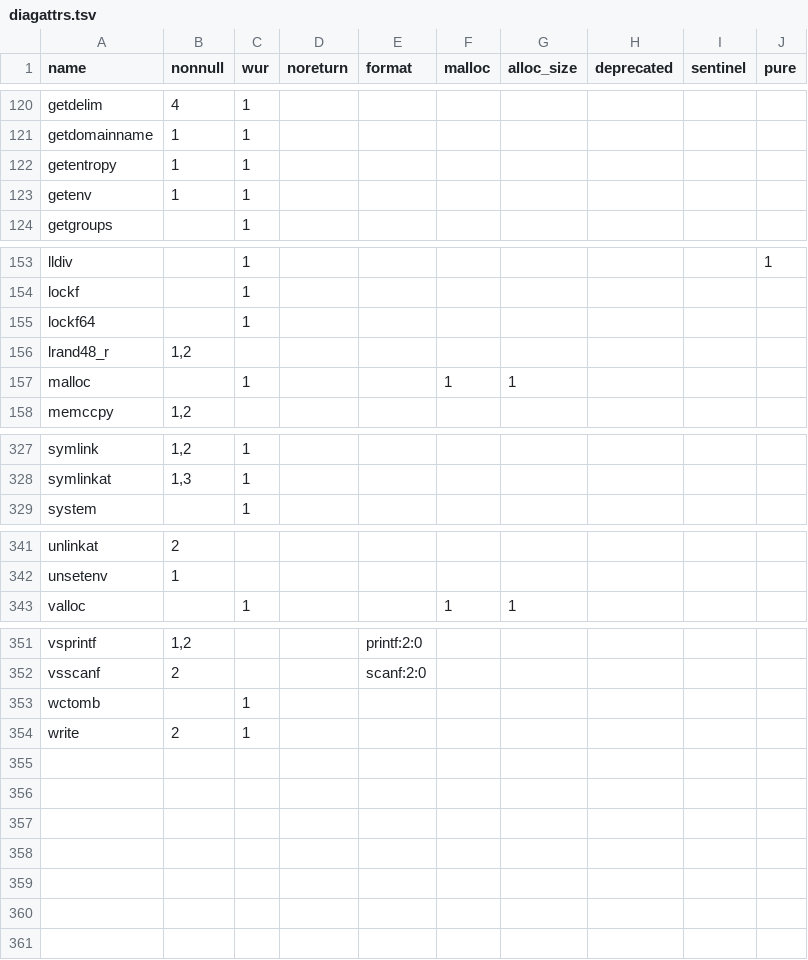
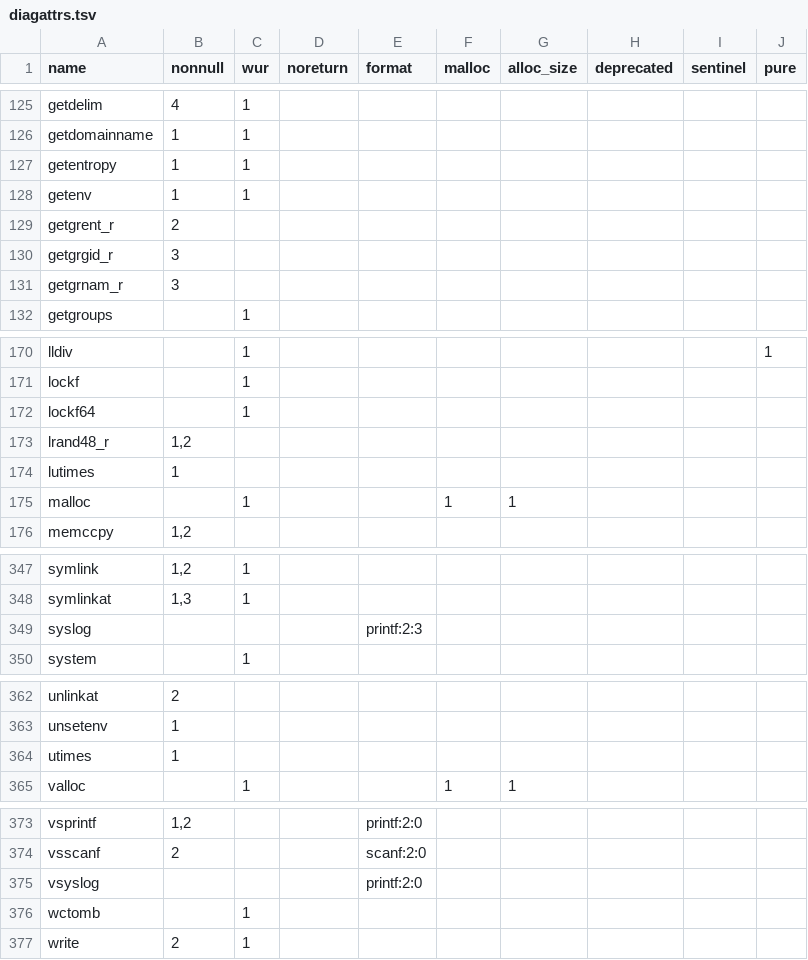
Before and after one commit to duskglow/libniji, a TSV file: spec/abi/diagattrs.tsv, drawn as a sheet; only a part is shown, gaps mark what is left out; the diff covers the shown part only.

```diff
--- a/spec/abi/diagattrs.tsv
+++ b/spec/abi/diagattrs.tsv
@@ -123,2 +128,5 @@ getentropy	1	1
 getenv	1	1							
+getgrent_r	2								
+getgrgid_r	3								
+getgrnam_r	3								
 getgroups		1							
@@ -156,2 +173,3 @@ lockf64		1
 lrand48_r	1,2								
+lutimes	1								
 malloc		1			1	1			
@@ -328,2 +348,3 @@ symlink	1,2	1
 symlinkat	1,3	1							
+syslog				printf:2:3					
 system		1							
@@ -342,2 +363,3 @@ unlinkat	2
 unsetenv	1								
+utimes	1								
 valloc		1			1	1			
@@ -352,2 +374,3 @@ vsprintf	1,2			printf:2:0
 vsscanf	2			scanf:2:0					
+vsyslog				printf:2:0					
 wctomb		1							
```
Also changed, not shown: 16 added rows elsewhere in this file, 13 other files.
